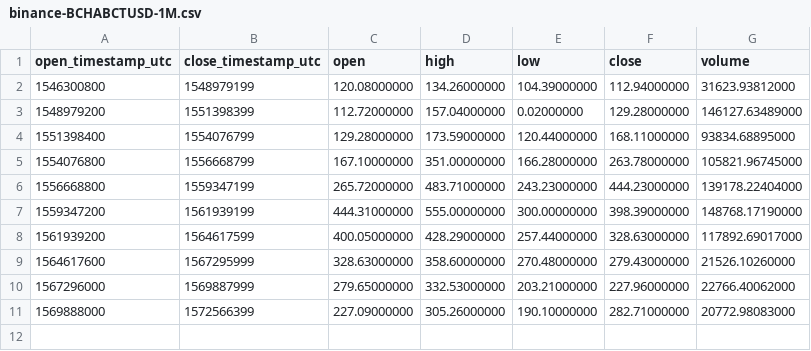
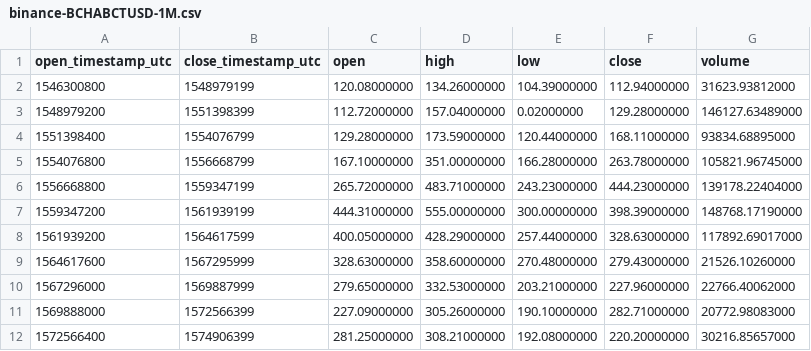
Before and after one commit to cryptobigbro/binance-BCHABCTUSD, a CSV file: binance-BCHABCTUSD-1M.csv, drawn as a sheet; the diff names each change by its address in the sheet, - before the commit and + after, or states it on an @@ line.

Commit message:
Update OHLCV data.

```diff
--- a/binance-BCHABCTUSD-1M.csv
+++ b/binance-BCHABCTUSD-1M.csv
+row 12: 1572566400 | 1574906399 | 281.25000000 | 308.21000000 | 192.08000000 | 220.20000000 | 30216.85657000
```
